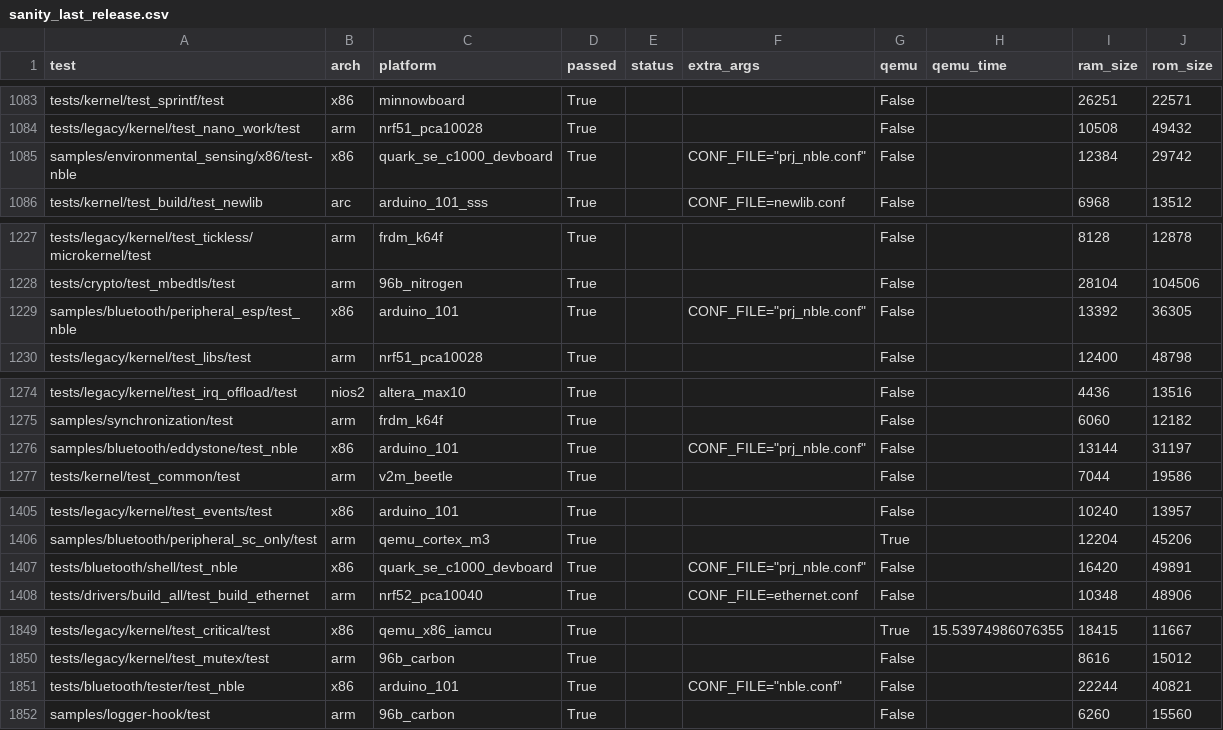
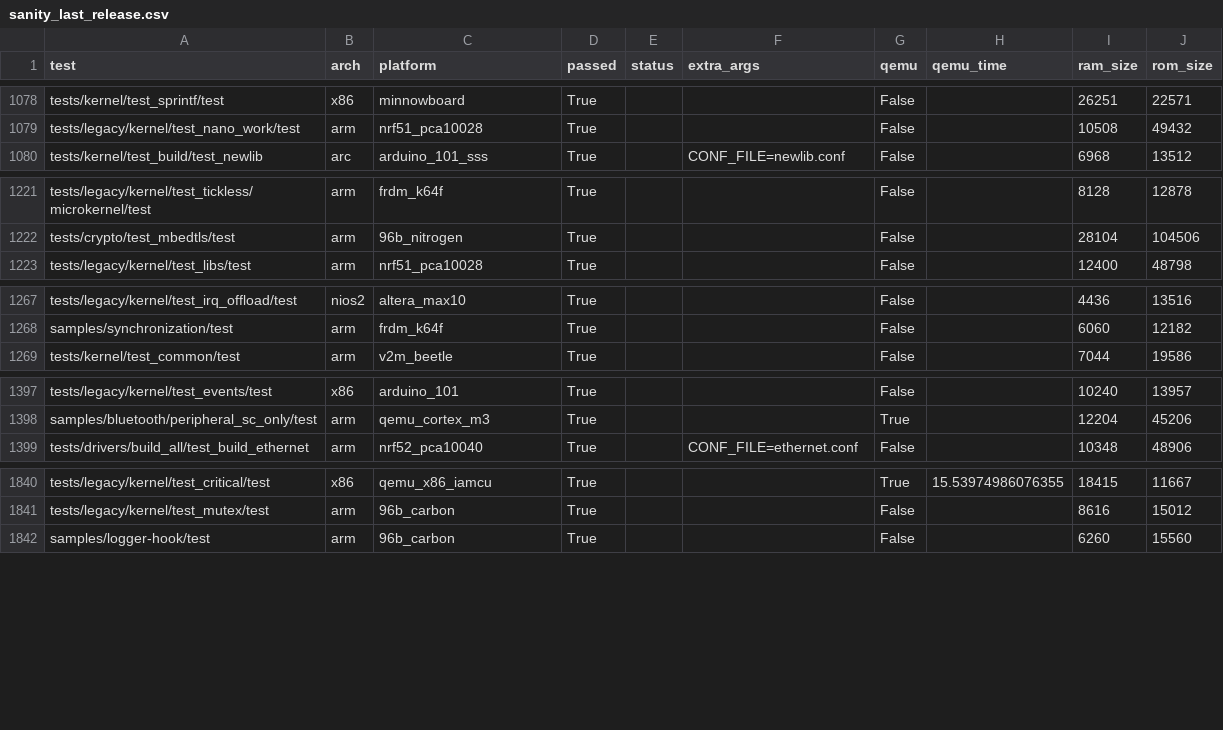
Before and after one commit to shijoe4/zephyr, a CSV file: scripts/sanity_chk/sanity_last_release.csv, drawn as a sheet; only a part is shown, gaps mark what is left out; the diff covers the shown part only.

Commit message:
Bluetooth: Remove support for NBLE
NBLE has been deprecated for a few releases now and can be removed.

Signed-off-by: Johan Hedberg <johan.hedberg@intel.com>

```diff
--- a/scripts/sanity_chk/sanity_last_release.csv
+++ b/scripts/sanity_chk/sanity_last_release.csv
@@ -1084,3 +1079,2 @@ tests/kernel/test_sprintf/test,x86,minnowboard,True,,,False,,26251,22571
 tests/legacy/kernel/test_nano_work/test,arm,nrf51_pca10028,True,,,False,,10508,49432
-samples/environmental_sensing/x86/test-nble,x86,quark_se_c1000_devboard,True,,"CONF_FILE=""prj_nble.conf""",False,,12384,29742
 tests/kernel/test_build/test_newlib,arc,arduino_101_sss,True,,CONF_FILE=newlib.conf,False,,6968,13512
@@ -1228,3 +1222,2 @@ tests/legacy/kernel/test_tickless/microkernel/test,arm,frdm_k64f,True,,,False,,8
 tests/crypto/test_mbedtls/test,arm,96b_nitrogen,True,,,False,,28104,104506
-samples/bluetooth/peripheral_esp/test_nble,x86,arduino_101,True,,"CONF_FILE=""prj_nble.conf""",False,,13392,36305
 tests/legacy/kernel/test_libs/test,arm,nrf51_pca10028,True,,,False,,12400,48798
@@ -1275,3 +1268,2 @@ tests/legacy/kernel/test_irq_offload/test,nios2,altera_max10,True,,,False,,4436,
 samples/synchronization/test,arm,frdm_k64f,True,,,False,,6060,12182
-samples/bluetooth/eddystone/test_nble,x86,arduino_101,True,,"CONF_FILE=""prj_nble.conf""",False,,13144,31197
 tests/kernel/test_common/test,arm,v2m_beetle,True,,,False,,7044,19586
@@ -1406,3 +1398,2 @@ tests/legacy/kernel/test_events/test,x86,arduino_101,True,,,False,,10240,13957
 samples/bluetooth/peripheral_sc_only/test,arm,qemu_cortex_m3,True,,,True,,12204,45206
-tests/bluetooth/shell/test_nble,x86,quark_se_c1000_devboard,True,,"CONF_FILE=""prj_nble.conf""",False,,16420,49891
 tests/drivers/build_all/test_build_ethernet,arm,nrf52_pca10040,True,,CONF_FILE=ethernet.conf,False,,10348,48906
@@ -1850,3 +1841,2 @@ tests/legacy/kernel/test_critical/test,x86,qemu_x86_iamcu,True,,,True,15.5397498
 tests/legacy/kernel/test_mutex/test,arm,96b_carbon,True,,,False,,8616,15012
-tests/bluetooth/tester/test_nble,x86,arduino_101,True,,"CONF_FILE=""nble.conf""",False,,22244,40821
 samples/logger-hook/test,arm,96b_carbon,True,,,False,,6260,15560
```
Also changed, not shown: 6 removed rows elsewhere in this file, 43 other files.
